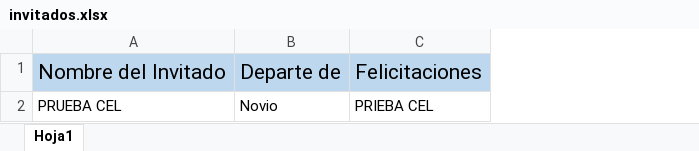
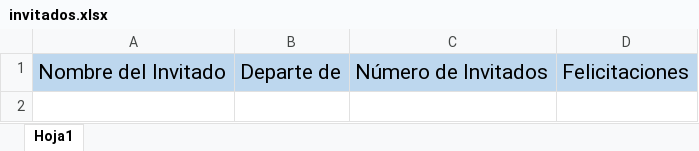
Before and after one commit to LazyDumbRobert/Boda-Jenner-Daniela, an Excel workbook: public/uploads/invitados.xlsx, sheet Hoja1, drawn as a sheet; values as stored, in another font and other column widths than the file's, no borders; removed rows and columns are numbered as before the commit, all else as after; the diff names each change by its address in the sheet, - before the commit and + after, or states it on an @@ line.

```diff
--- a/public/uploads/invitados.xlsx (sheet Hoja1)
+++ b/public/uploads/invitados.xlsx (sheet Hoja1)
+column C, row 1: Número de Invitados
-row 2: PRUEBA CEL | Novio | PRIEBA CEL
```
Also changed, not shown: 14 other files.
